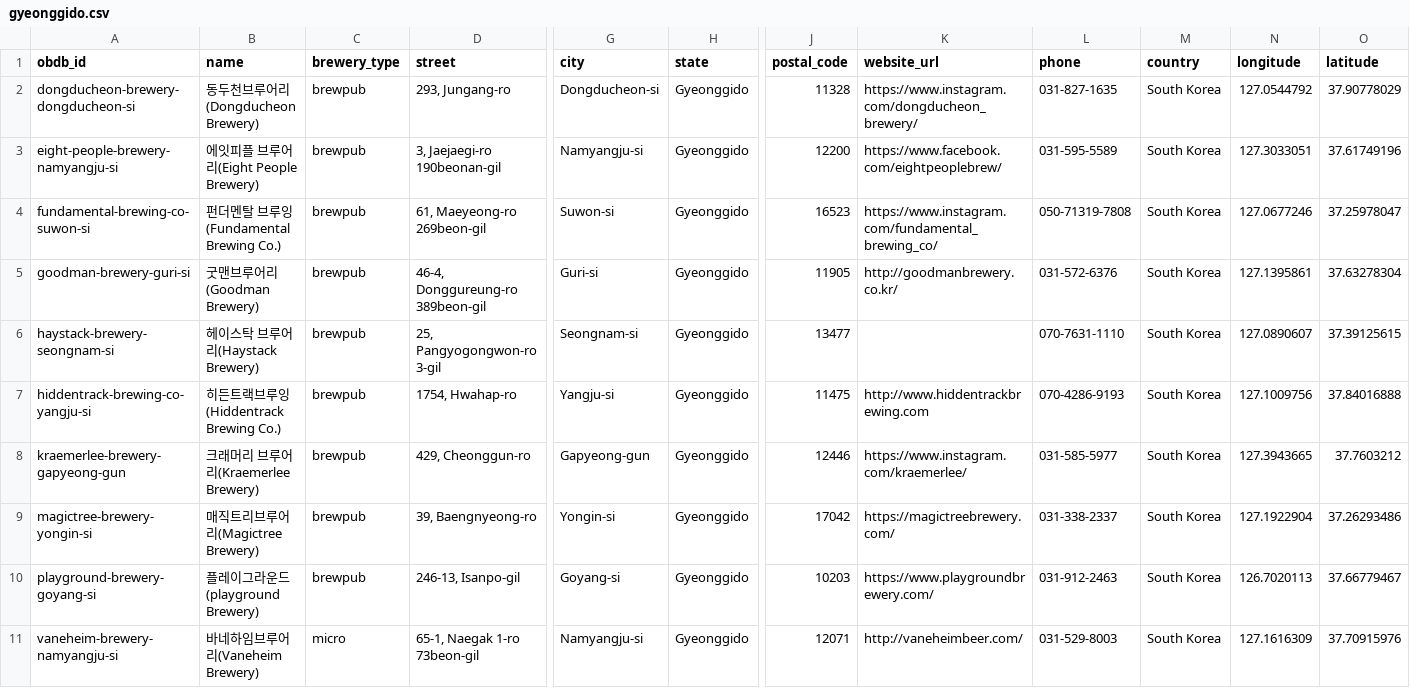
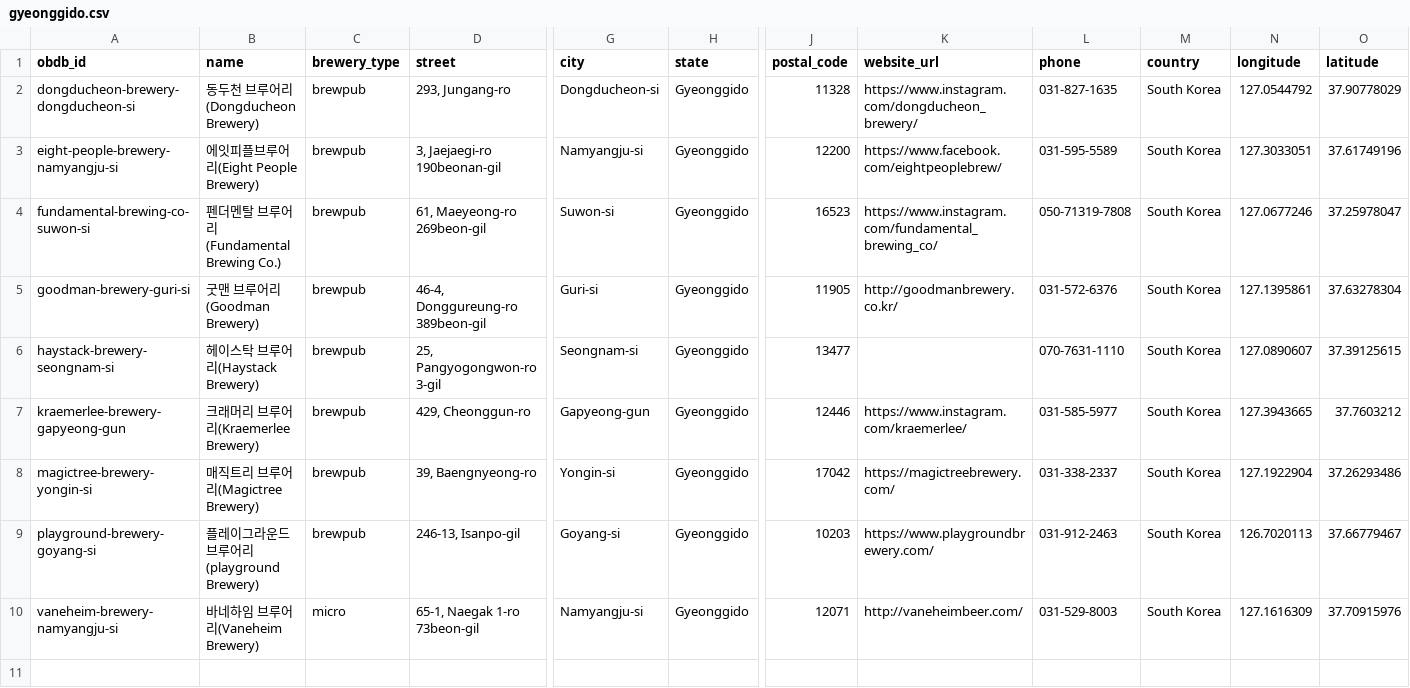
Before and after one commit to openbrewerydb/openbrewerydb, a CSV file: data/south-korea/gyeonggido.csv, drawn as a sheet; only a part is shown, gaps mark what is left out; removed rows and columns are numbered as before the commit, all else as after; rows hold the shown columns only; the diff names each change by its address in the sheet, - before the commit and + after, or states it on an @@ line.

Commit message:
Update South Korean breweries (#144)
* Update South Korean breweries

* Fix

* Run workflow:maintain

```diff
--- a/data/south-korea/gyeonggido.csv
+++ b/data/south-korea/gyeonggido.csv
-B2 (name): 동두천브루어리(Dongducheon Brewery)
+B2 (name): 동두천 브루어리(Dongducheon Brewery)
-B3 (name): 에잇피플 브루어리(Eight People Brewery)
+B3 (name): 에잇피플브루어리(Eight People Brewery)
-B4 (name): 펀더멘탈 브루잉(Fundamental Brewing Co.)
+B4 (name): 펜더멘탈 브루어리(Fundamental Brewing Co.)
-B5 (name): 굿맨브루어리(Goodman Brewery)
+B5 (name): 굿맨 브루어리(Goodman Brewery)
-row 7: hiddentrack-brewing-co-yangju-si | 히든트랙브루잉(Hiddentrack Brewing Co.) | brewpub | 1754, Hwahap-ro | Yangju-si | Gyeonggido | 11475 | http://www.hiddentrackbrewing.com | 070-4286-9193 | South Korea | 127.1009756 | 37.84016888
-B8 (name): 매직트리브루어리(Magictree Brewery)
+B8 (name): 매직트리 브루어리(Magictree Brewery)
-B9 (name): 플레이그라운드(playground Brewery)
+B9 (name): 플레이그라운드 브루어리(playground Brewery)
-B10 (name): 바네하임브루어리(Vaneheim Brewery)
+B10 (name): 바네하임 브루어리(Vaneheim Brewery)
```
Also changed, not shown: data/south-korea/busan.csv, data/south-korea/chungcheongnamdo.csv, 6 other files.
